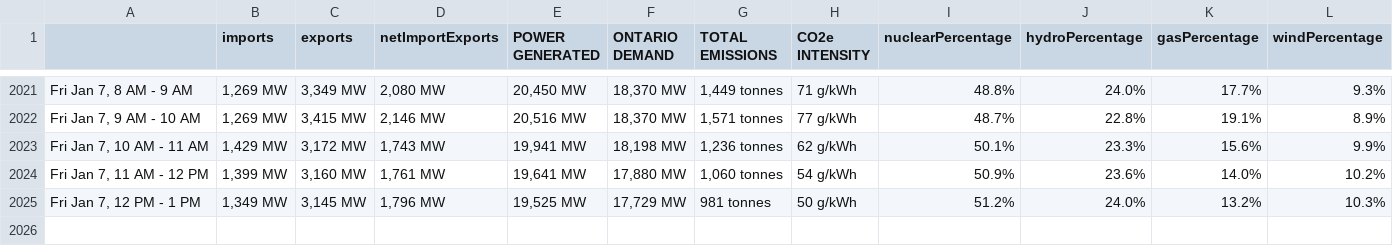
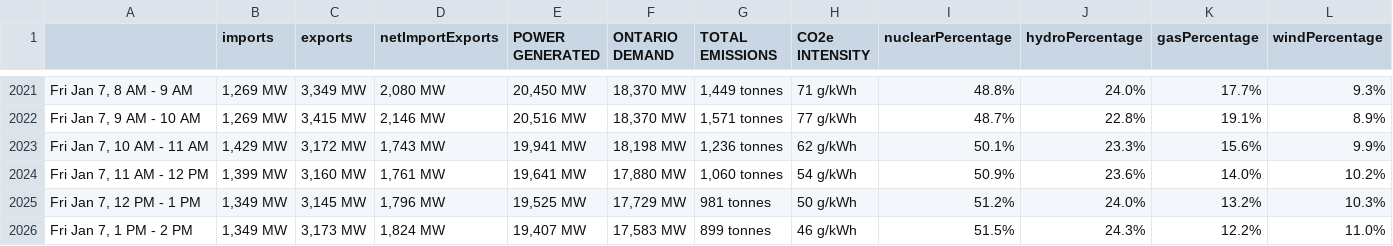
Before and after one commit to ryanfobel/ontario-grid-data, a CSV file: data/summary.csv, drawn as a sheet; only a part is shown, gaps mark what is left out; rows hold the shown columns only; the diff names each change by its address in the sheet, - before the commit and + after, or states it on an @@ line.

```diff
--- a/data/summary.csv
+++ b/data/summary.csv
+row 2026: Fri Jan 7, 1 PM - 2 PM | 1,349 MW | 3,173 MW | 1,824 MW | 19,407 MW | 17,583 MW | 899 tonnes | 46 g/kWh | 51.5% | 24.3% | 12.2% | 11.0%
```
Also changed, not shown: data/output.csv, 1 other file.
